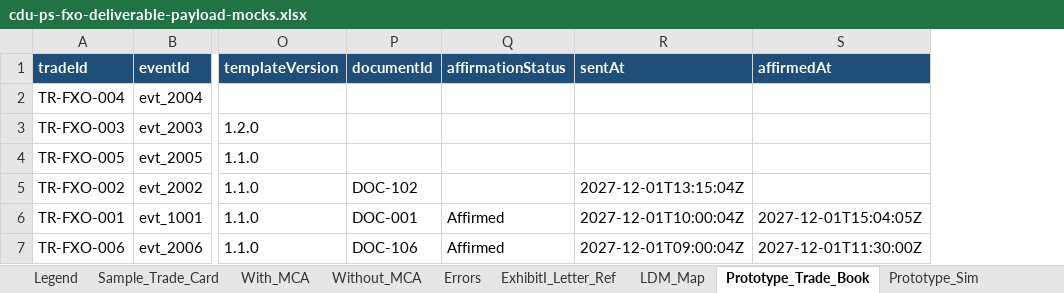
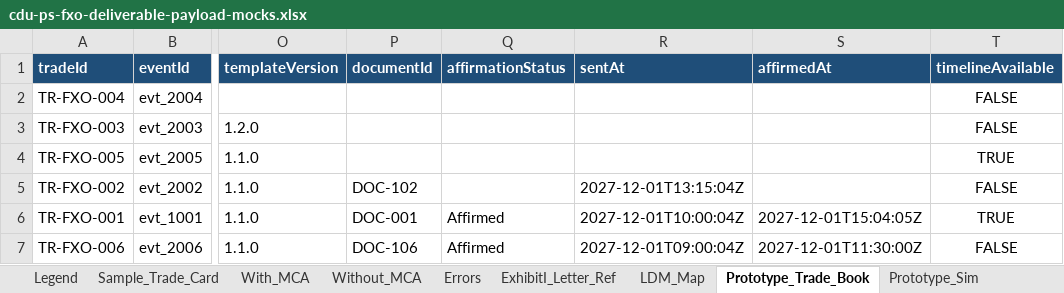
Before and after one commit to dae-nan/con4m8ions, an Excel workbook: docs/mappings/cdu-ps-fxo-deliverable-payload-mocks.xlsx, sheet Prototype_Trade_Book, drawn as a sheet; only a part is shown, gaps mark what is left out; values as stored, in another font and other column widths than the file's, no borders; the diff names each change by its address in the sheet, - before the commit and + after, or states it on an @@ line.

Commit message:
Single deterministic build, FpML-style trade model, four-eyes approval mock
- Commit pdftotext extract of the ISDA PDFs (scripts/extract_isda_text.py); the build reads only the text
- scripts/build.py regenerates every sheet of both workbooks, prototype/data and prototype/routes.json, byte-identically
- Generators own all sheets (20-column attribute map, full LDM, PartyAB, legend); no in-place patching
- Trade: parties[] + product buyer/seller party references + economics + documentation block
- Exhibit I productInsert block; masterConfirmationId replaces mcaProfileId; mcaPath derived
- 1.2.0 approved by u.ctrl.ng (AUD-0007) before activation (AUD-0008); approval endpoint planned
- timelineAvailable on trade book rows
- Sync check: workbooks == fresh build, routes manifest, party reference checks
- OpenAPI v1.6

```diff
--- a/docs/mappings/cdu-ps-fxo-deliverable-payload-mocks.xlsx (sheet Prototype_Trade_Book)
+++ b/docs/mappings/cdu-ps-fxo-deliverable-payload-mocks.xlsx (sheet Prototype_Trade_Book)
+column T (timelineAvailable), rows 2-7: FALSE | FALSE | TRUE | FALSE | TRUE | FALSE
```
Also changed, not shown: sheet Sample_Trade_Card, sheet LDM_Map, sheet Prototype_Sim, sheet Legend, sheet With_MCA, sheet Without_MCA, 2 more sheets, docs/mappings/cdu-ps-isda-2026-mapping.xlsx, 37 other files.
